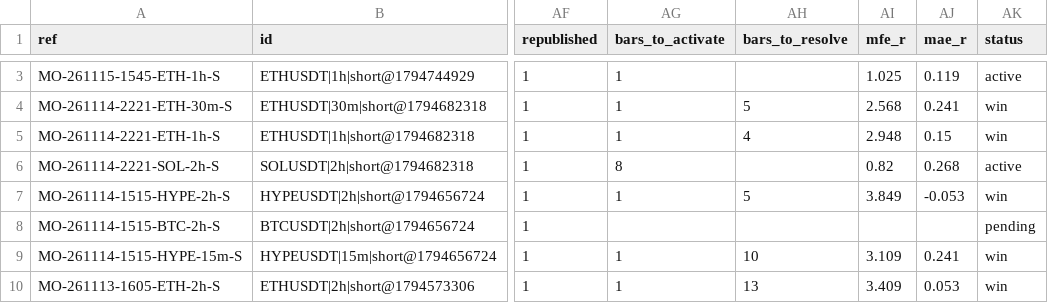
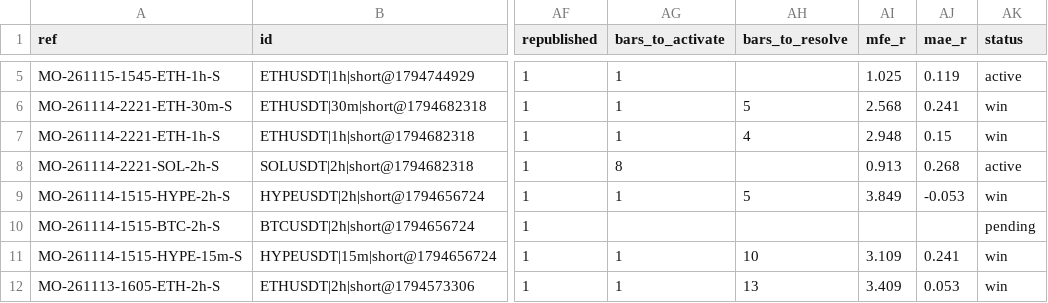
Before and after one commit to msmadanni88/market-observatory, a CSV file: brief/signals.csv, drawn as a sheet; only a part is shown, gaps mark what is left out; addresses are those after the commit; the diff covers the shown part only; the diff names each change by its address in the sheet, - before the commit and + after, or states it on an @@ line.

```diff
--- a/brief/signals.csv
+++ b/brief/signals.csv
-AI8 (mfe_r): 0.82
+AI8 (mfe_r): 0.913
```
Also changed, not shown: 2 added rows and 3 edited cells elsewhere in this file, 3 other files.
